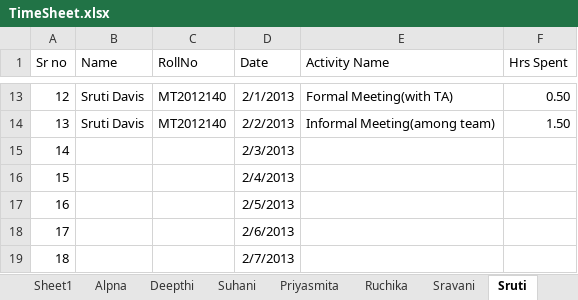
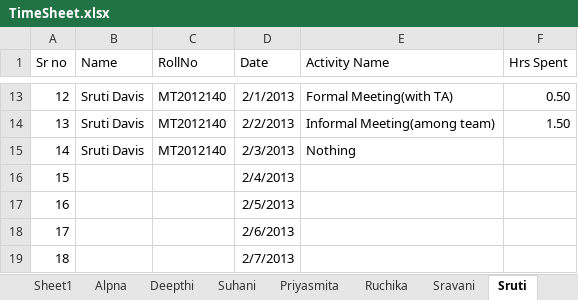
Before and after one commit to shashikant-kumar/ooad-project-ebay, an Excel workbook: Ebay2013/WebContent/TimeSheet/TimeSheet.xlsx, sheet Sruti, drawn as a sheet; only a part is shown, gaps mark what is left out; values as stored, in another font and other column widths than the file's, no borders; the diff names each change by its address in the sheet, - before the commit and + after, or states it on an @@ line.

Commit message:
Updated by Sruti Davis Time: 23:05 Date: 03-02-2013

```diff
--- a/Ebay2013/WebContent/TimeSheet/TimeSheet.xlsx (sheet Sruti)
+++ b/Ebay2013/WebContent/TimeSheet/TimeSheet.xlsx (sheet Sruti)
-B15 (Name): (empty)
+B15 (Name): Sruti Davis
-C15 (RollNo): (empty)
+C15 (RollNo): MT2012140
-E15 (Activity Name): (empty)
+E15 (Activity Name): Nothing
```
